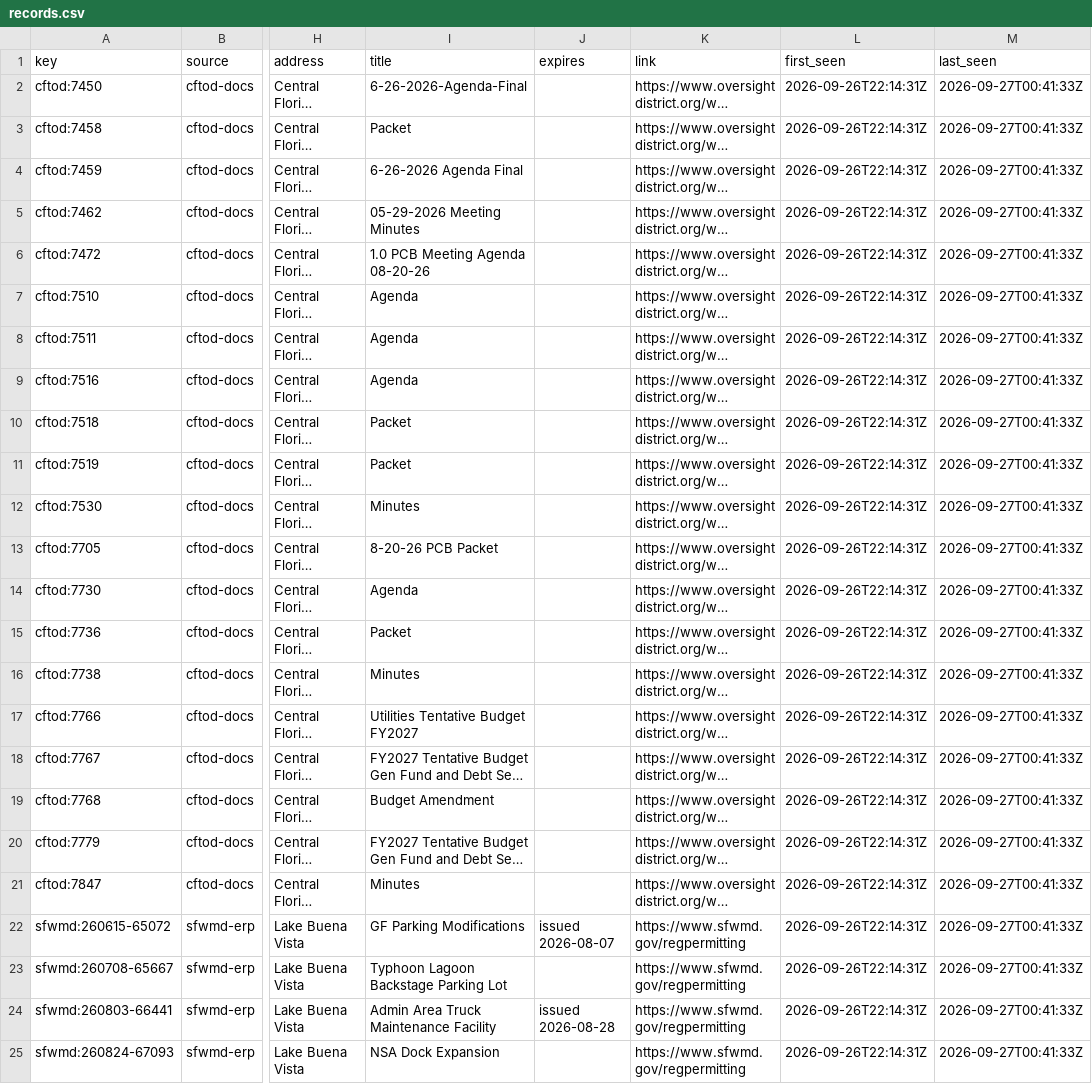
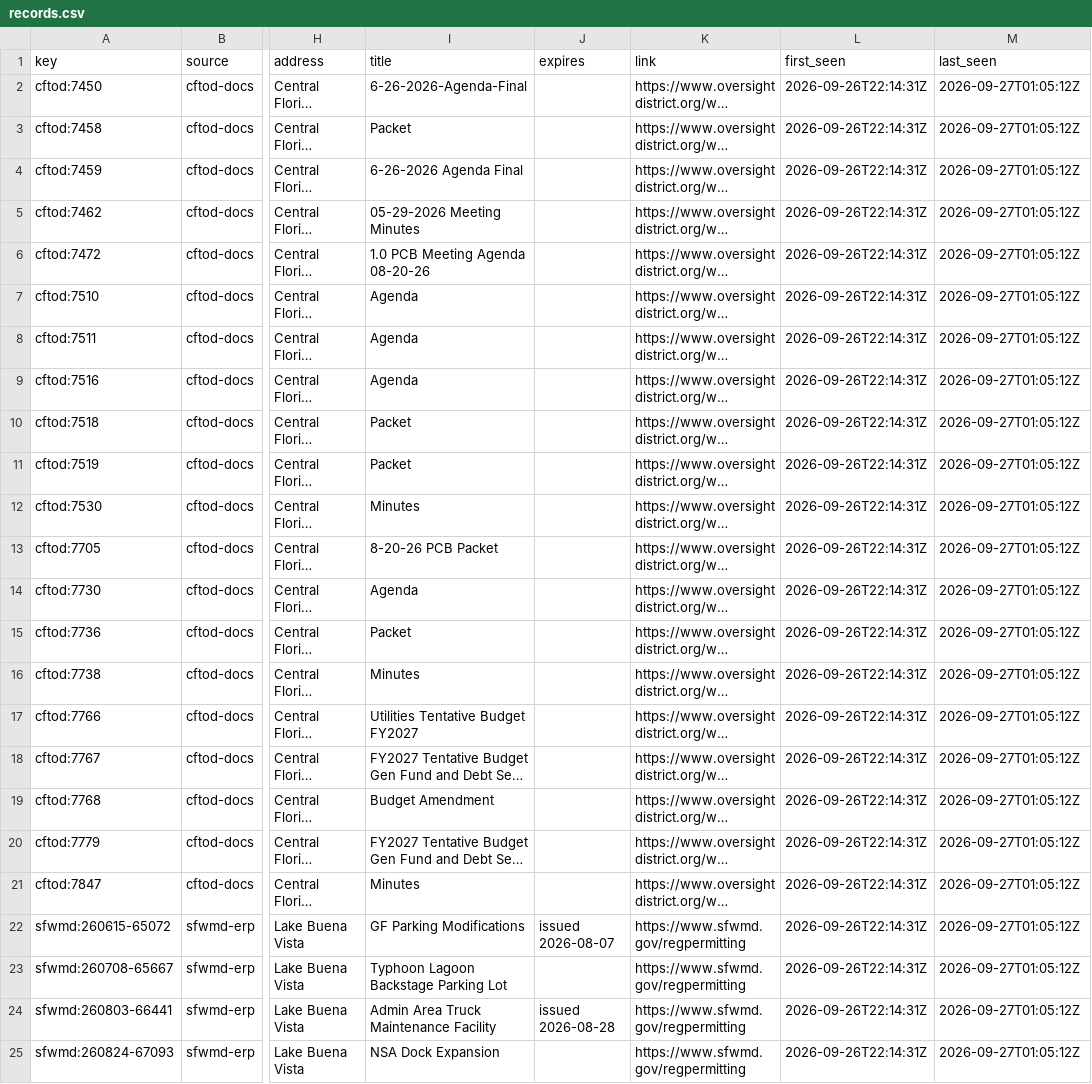
Before and after one commit to scoopdisney/wdw-permit-watch, a CSV file: data/scan/records.csv, drawn as a sheet; only a part is shown, gaps mark what is left out; long unchanged cells end in …; the diff names each change by its address in the sheet, - before the commit and + after, or states it on an @@ line.

```diff
--- a/data/scan/records.csv
+++ b/data/scan/records.csv
-M2:M25 (last_seen): 2026-09-27T00:41:33Z
+M2:M25 (last_seen): 2026-09-27T01:05:12Z
```
Also changed, not shown: 1 other file.
